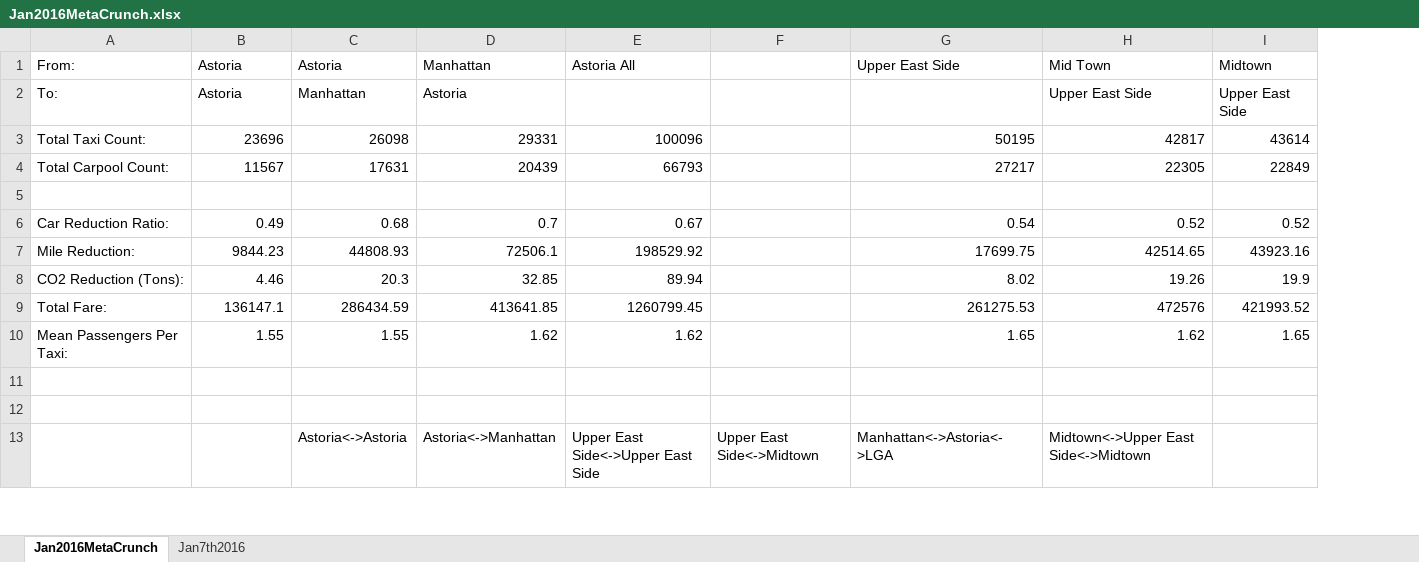
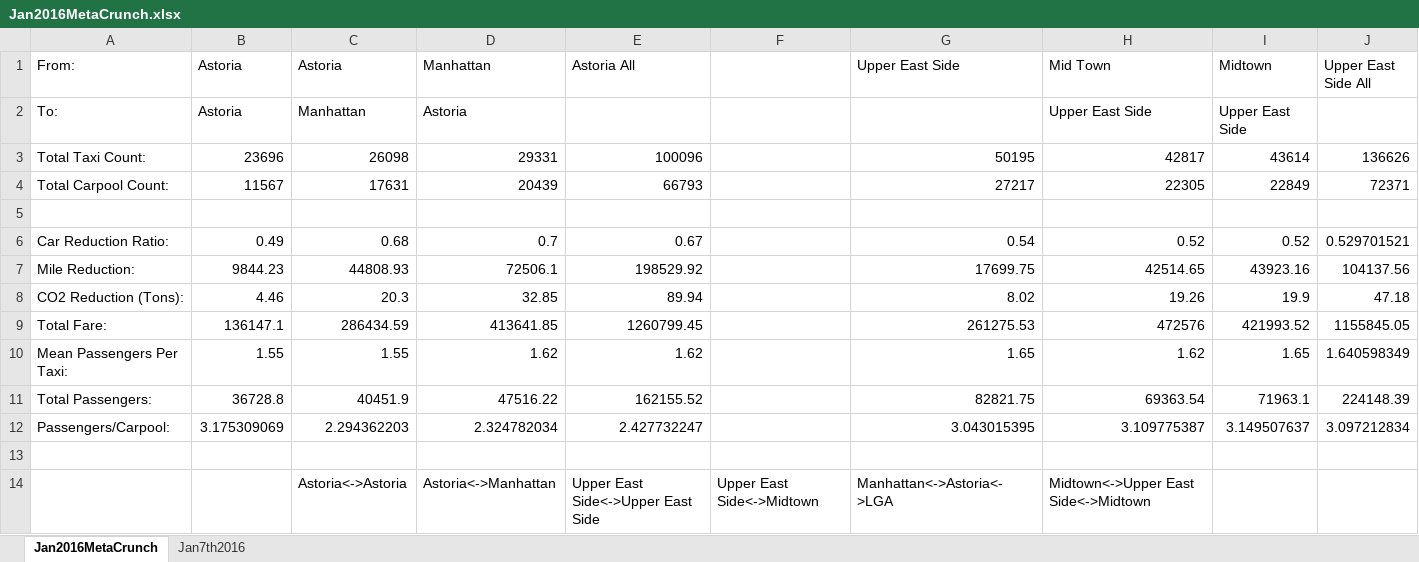
Before and after one commit to zacbullard/Astoria_Analysis, an Excel workbook: Jan2016MetaCrunch.xlsx, sheet Jan2016MetaCrunch, drawn as a sheet; only a part is shown; values as stored, in another font and other column widths than the file's, no borders; charts and pictures not drawn; the diff names each change by its address in the sheet, - before the commit and + after, or states it on an @@ line.

Commit message:
Added passenger information to sheet.

```diff
--- a/Jan2016MetaCrunch.xlsx (sheet Jan2016MetaCrunch)
+++ b/Jan2016MetaCrunch.xlsx (sheet Jan2016MetaCrunch)
+column J (Upper East Side All), rows 3-11: 136626 | 72371 |  | 0.529701521 | 104137.56 | 47.18 | 1155845.05 | 1.640598349 | 224148.39
-row 11: (empty)
+row 11: Total Passengers: | 36728.8 | 40451.9 | 47516.22 | 162155.52 |  | 82821.75 | 69363.54 | 71963.1 | 224148.39
+row 12: Passengers/Carpool: | 3.175309069 | 2.294362203 | 2.324782034 | 2.427732247 |  | 3.043015395 | 3.109775387 | 3.149507637 | 3.097212834
```
Also changed, not shown: charts or pictures, 1 other file.
